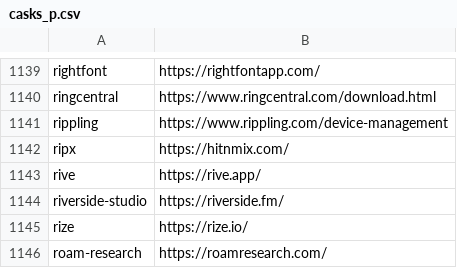
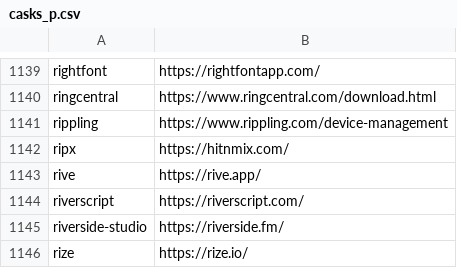
Before and after one commit to tinhkyaw/tinhkyaw, a CSV file: lists/casks_p.csv, drawn as a sheet; only a part is shown, gaps mark what is left out; the shorter side is filled out with more unchanged rows; the diff names each change by its address in the sheet, - before the commit and + after, or states it on an @@ line.

```diff
--- a/lists/casks_p.csv
+++ b/lists/casks_p.csv
+row 1144: riverscript | https://riverscript.com/
```
Also changed, not shown: lists/casks.csv, lists/casks_i.csv, 3 other files.
